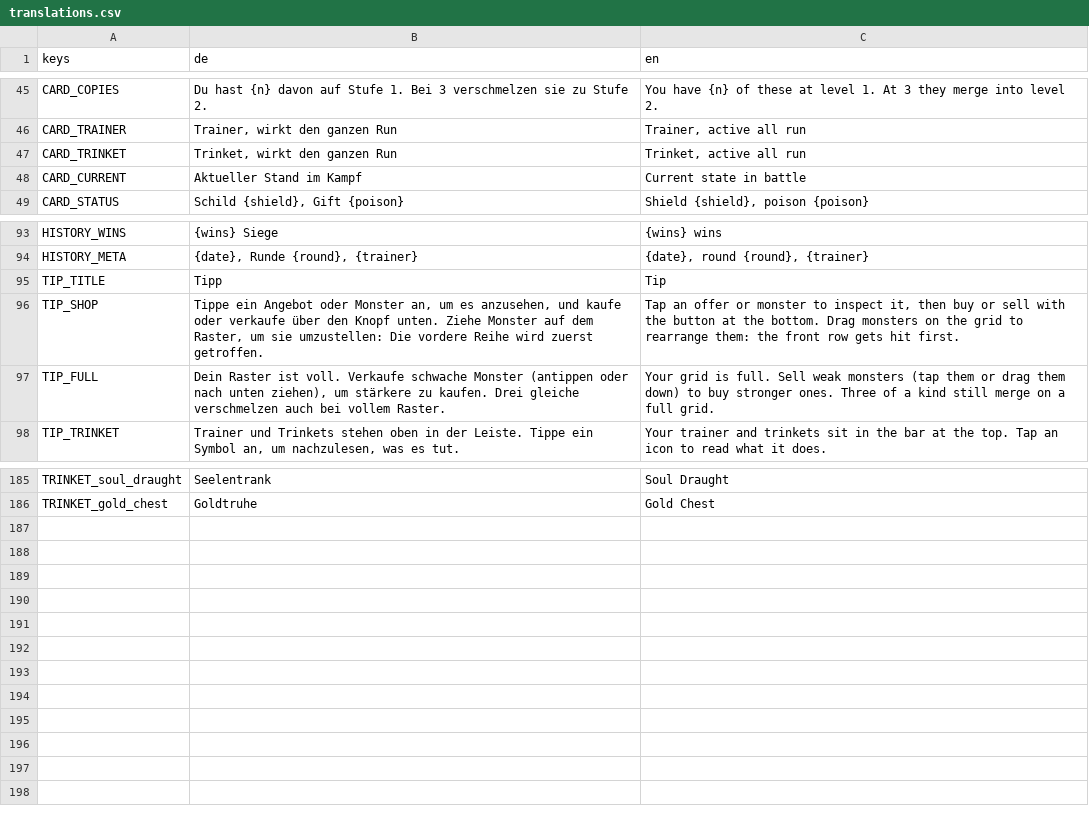
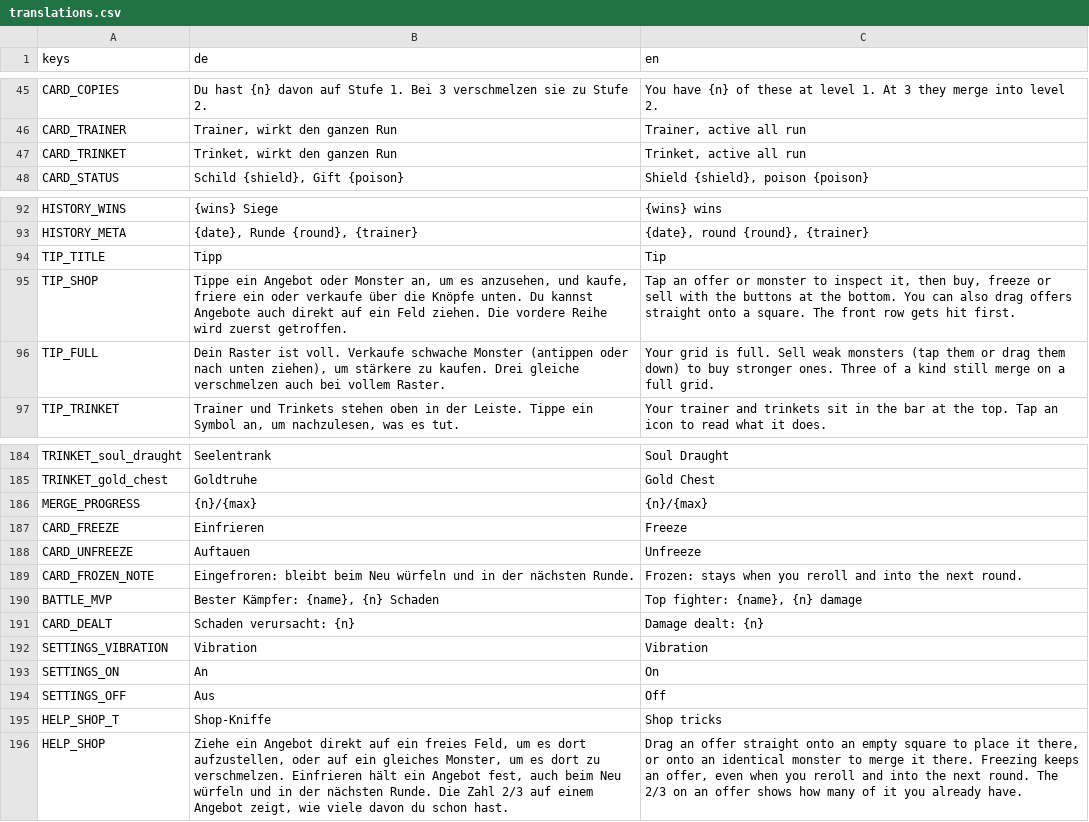
Before and after one commit to Bratpiratl/Inklite, a CSV file: game/data/translations.csv, drawn as a sheet; only a part is shown, gaps mark what is left out.

```diff
--- a/game/data/translations.csv
+++ b/game/data/translations.csv
@@ -49,3 +49,2 @@ CARD_TRAINER,"Trainer, wirkt den ganzen Run","Trainer, active all run"
 CARD_TRINKET,"Trinket, wirkt den ganzen Run","Trinket, active all run"
-CARD_CURRENT,Aktueller Stand im Kampf,Current state in battle
 CARD_STATUS,"Schild {shield}, Gift {poison}","Shield {shield}, poison {poison}"
@@ -97,3 +96,3 @@ HISTORY_META,"{date}, Runde {round}, {trainer}","{date}, round {round}, {trainer
 TIP_TITLE,Tipp,Tip
-TIP_SHOP,"Tippe ein Angebot oder Monster an, um es anzusehen, und kaufe oder verkaufe über den Knopf unten. Ziehe Monster auf dem Raster, um sie umzustellen: Die vordere Reihe wird zuerst getroffen.","Tap an offer or monster to inspect it, then buy or sell with the button at the bottom. Drag monsters on the grid to rearrange them: the front row gets hit first."
+TIP_SHOP,"Tippe ein Angebot oder Monster an, um es anzusehen, und kaufe, friere ein oder verkaufe über die Knöpfe unten. Du kannst Angebote auch direkt auf ein Feld ziehen. Die vordere Reihe wird zuerst getroffen.","Tap an offer or monster to inspect it, then buy, freeze or sell with the buttons at the bottom. You can also drag offers straight onto a square. The front row gets hit first."
 TIP_FULL,"Dein Raster ist voll. Verkaufe schwache Monster (antippen oder nach unten ziehen), um stärkere zu kaufen. Drei gleiche verschmelzen auch bei vollem Raster.",Your grid is full. Sell weak monsters (tap them or drag them down) to buy stronger ones. Three of a kind still merge on a full grid.
@@ -188 +187,12 @@ TRINKET_soul_draught,Seelentrank,Soul Draught
 TRINKET_gold_chest,Goldtruhe,Gold Chest
+MERGE_PROGRESS,{n}/{max},{n}/{max}
+CARD_FREEZE,Einfrieren,Freeze
+CARD_UNFREEZE,Auftauen,Unfreeze
+CARD_FROZEN_NOTE,Eingefroren: bleibt beim Neu würfeln und in der nächsten Runde.,Frozen: stays when you reroll and into the next round.
+BATTLE_MVP,"Bester Kämpfer: {name}, {n} Schaden","Top fighter: {name}, {n} damage"
+CARD_DEALT,Schaden verursacht: {n},Damage dealt: {n}
+SETTINGS_VIBRATION,Vibration,Vibration
+SETTINGS_ON,An,On
+SETTINGS_OFF,Aus,Off
+HELP_SHOP_T,Shop-Kniffe,Shop tricks
+HELP_SHOP,"Ziehe ein Angebot direkt auf ein freies Feld, um es dort aufzustellen, oder auf ein gleiches Monster, um es dort zu verschmelzen. Einfrieren hält ein Angebot fest, auch beim Neu würfeln und in der nächsten Runde. Die Zahl 2/3 auf einem Angebot zeigt, wie viele davon du schon hast.","Drag an offer straight onto an empty square to place it there, or onto an identical monster to merge it there. Freezing keeps an offer, even when you reroll and into the next round. The 2/3 on an offer shows how many of it you already have."
```
Also changed, not shown: 14 other files.
